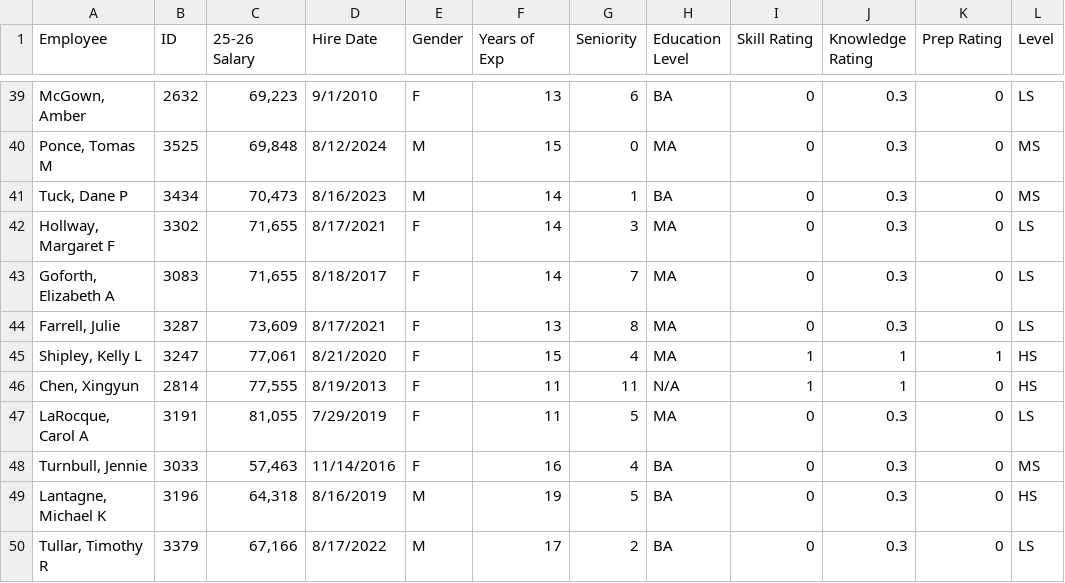
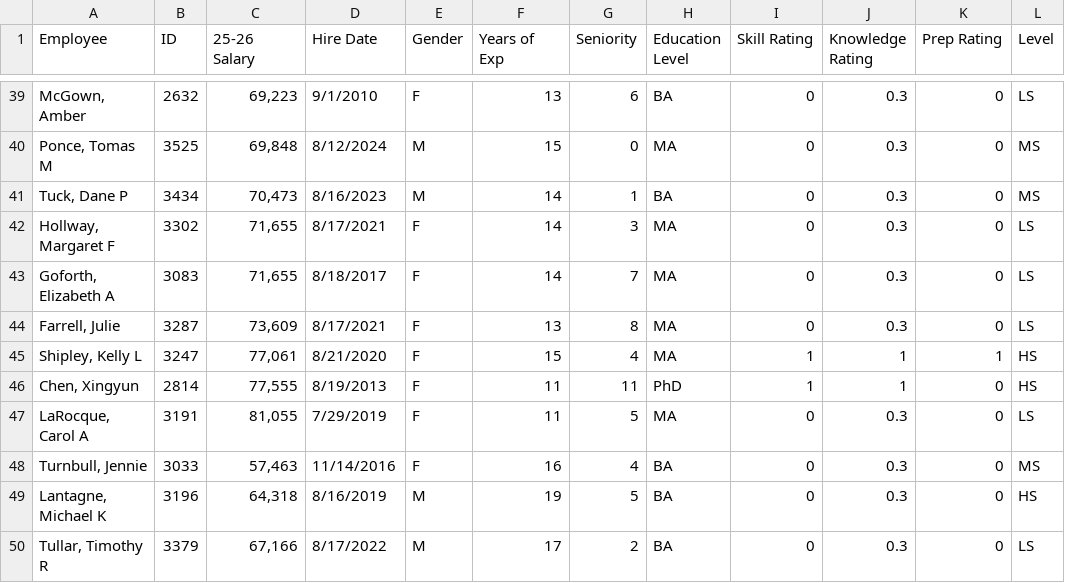
Before and after one commit to ErikBorn/Python, a CSV file: jupyter/Salary_ML/modelData3.csv, drawn as a sheet; only a part is shown, gaps mark what is left out; the diff names each change by its address in the sheet, - before the commit and + after, or states it on an @@ line.

```diff
--- a/jupyter/Salary_ML/modelData3.csv
+++ b/jupyter/Salary_ML/modelData3.csv
-H46 (Education Level): N/A
+H46 (Education Level): PhD
```
Also changed, not shown: jupyter/salary_model_output_for_HR_sorted.csv, 14 other files.
